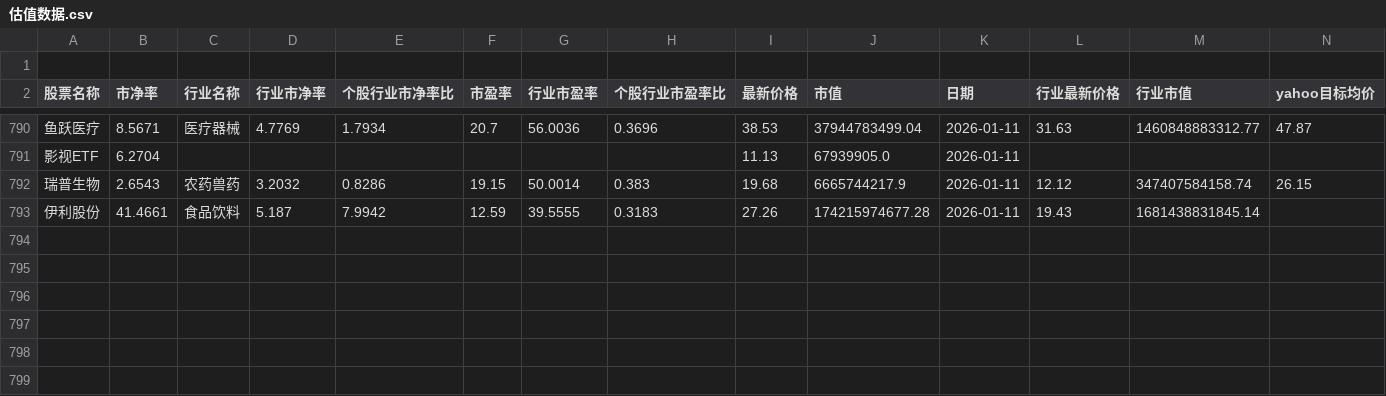
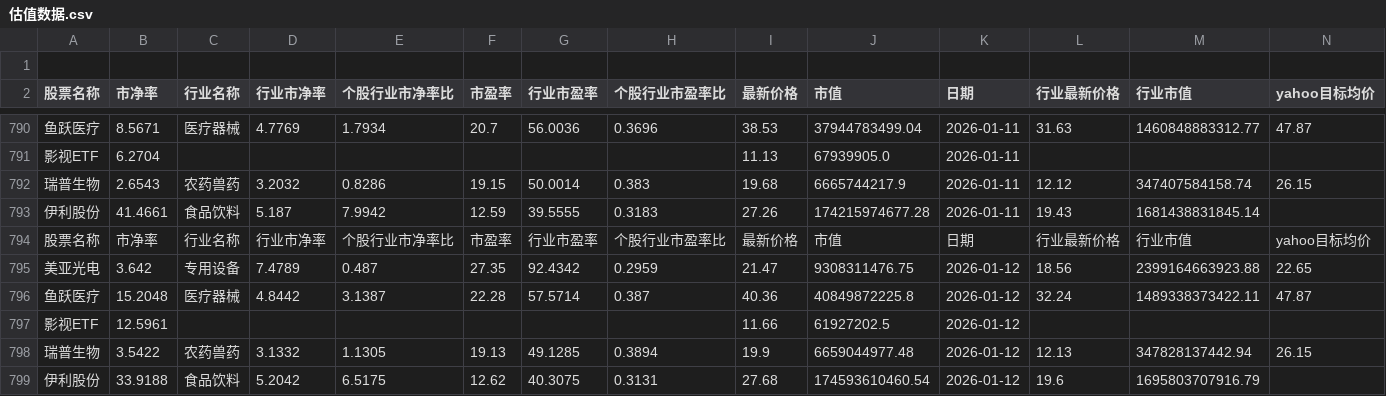
Before and after one commit to ChiaraVan1/stock_data_project, a CSV file: 估值数据.csv, drawn as a sheet; only a part is shown, gaps mark what is left out; rows hold the shown columns only; the diff names each change by its address in the sheet, - before the commit and + after, or states it on an @@ line.

```diff
--- a/估值数据.csv
+++ b/估值数据.csv
+row 794: 股票名称 | 市净率 | 行业名称 | 行业市净率 | 个股行业市净率比 | 市盈率 | 行业市盈率 | 个股行业市盈率比 | 最新价格 | 市值 | 日期 | 行业最新价格 | 行业市值 | yahoo目标均价
+row 795: 美亚光电 | 3.642 | 专用设备 | 7.4789 | 0.487 | 27.35 | 92.4342 | 0.2959 | 21.47 | 9308311476.75 | 2026-01-12 | 18.56 | 2399164663923.88 | 22.65
+row 796: 鱼跃医疗 | 15.2048 | 医疗器械 | 4.8442 | 3.1387 | 22.28 | 57.5714 | 0.387 | 40.36 | 40849872225.8 | 2026-01-12 | 32.24 | 1489338373422.11 | 47.87
+row 797: 影视ETF | 12.5961 |  |  |  |  |  |  | 11.66 | 61927202.5 | 2026-01-12
+row 798: 瑞普生物 | 3.5422 | 农药兽药 | 3.1332 | 1.1305 | 19.13 | 49.1285 | 0.3894 | 19.9 | 6659044977.48 | 2026-01-12 | 12.13 | 347828137442.94 | 26.15
+row 799: 伊利股份 | 33.9188 | 食品饮料 | 5.2042 | 6.5175 | 12.62 | 40.3075 | 0.3131 | 27.68 | 174593610460.54 | 2026-01-12 | 19.6 | 1695803707916.79
```
